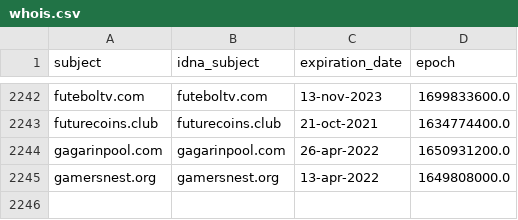
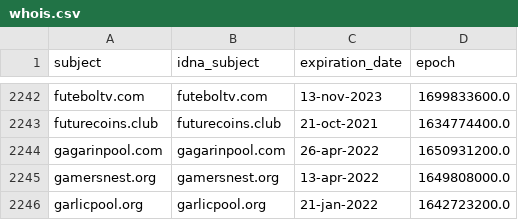
Before and after one commit to Ultimate-Hosts-Blacklist/ZeroDot1_CoinBlockerLists, a CSV file: .pyfunceble/whois.csv, drawn as a sheet; only a part is shown, gaps mark what is left out; the diff names each change by its address in the sheet, - before the commit and + after, or states it on an @@ line.

```diff
--- a/.pyfunceble/whois.csv
+++ b/.pyfunceble/whois.csv
+row 2246: garlicpool.org | garlicpool.org | 21-jan-2022 | 1642723200.0
```
Also changed, not shown: 13 other files.
